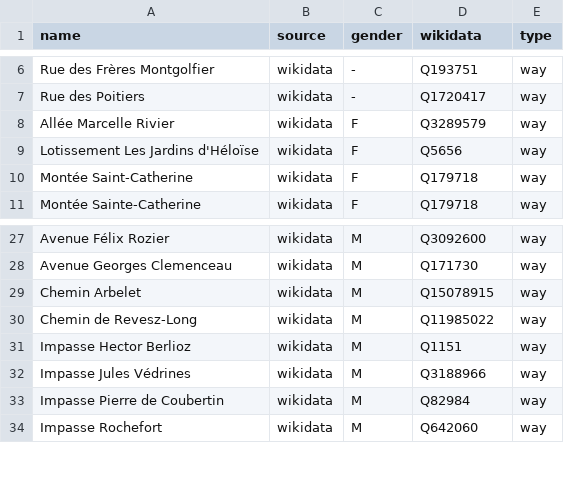
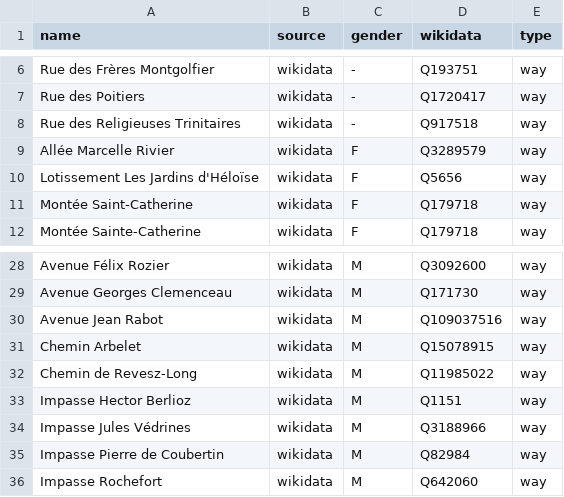
Before and after one commit to EqualStreetNames/equalstreetnames-crest, a CSV file: data/gender.csv, drawn as a sheet; only a part is shown, gaps mark what is left out; the diff names each change by its address in the sheet, - before the commit and + after, or states it on an @@ line.

```diff
--- a/data/gender.csv
+++ b/data/gender.csv
+row 8: Rue des Religieuses Trinitaires | wikidata | - | Q917518 | way
+row 30: Avenue Jean Rabot | wikidata | M | Q109037516 | way
```
Also changed, not shown: data/other.csv, 2 other files.
